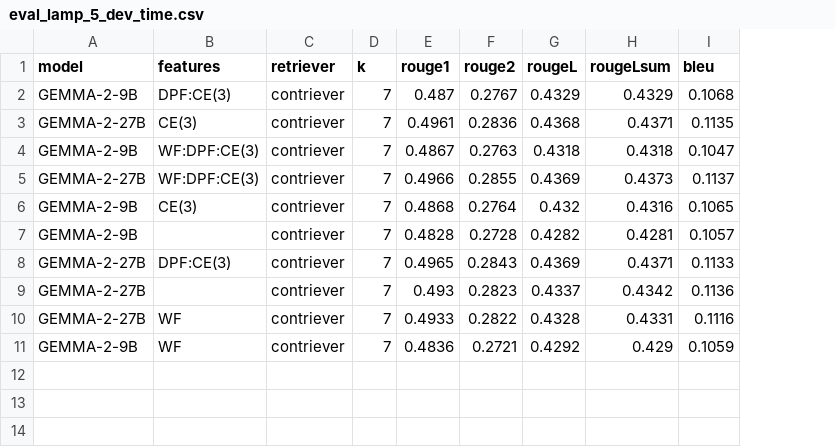
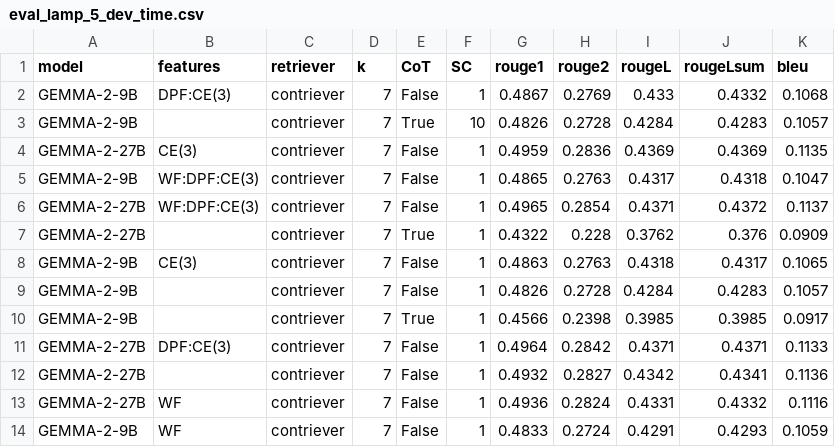
Before and after one commit to LESSEN-Project/ContrastiveExamples, a CSV file: evals/eval_lamp_5_dev_time.csv, drawn as a sheet; addresses are those after the commit; the diff names each change by its address in the sheet, - before the commit and + after, or states it on an @@ line.

```diff
--- a/evals/eval_lamp_5_dev_time.csv
+++ b/evals/eval_lamp_5_dev_time.csv
+column E (CoT), row 2: False; rows 4-6: all False; rows 8-9: False | False; rows 11-14: all False
+column F (SC), row 2: 1; rows 4-6: all 1; rows 8-9: 1 | 1; rows 11-14: all 1
-G2 (rouge1): 0.487
+G2 (rouge1): 0.4867
-H2 (rouge2): 0.2767
+H2 (rouge2): 0.2769
-I2 (rougeL): 0.4329
+I2 (rougeL): 0.433
-J2 (rougeLsum): 0.4329
+J2 (rougeLsum): 0.4332
+row 3: GEMMA-2-9B |  | contriever | 7 | True | 10 | 0.4826 | 0.2728 | 0.4284 | 0.4283 | 0.1057
-G4 (rouge1): 0.4961
+G4 (rouge1): 0.4959
-I4 (rougeL): 0.4368
+I4 (rougeL): 0.4369
-J4 (rougeLsum): 0.4371
+J4 (rougeLsum): 0.4369
-G5 (rouge1): 0.4867
+G5 (rouge1): 0.4865
-I5 (rougeL): 0.4318
+I5 (rougeL): 0.4317
-G6 (rouge1): 0.4966
+G6 (rouge1): 0.4965
-H6 (rouge2): 0.2855
+H6 (rouge2): 0.2854
-I6 (rougeL): 0.4369
+I6 (rougeL): 0.4371
-J6 (rougeLsum): 0.4373
+J6 (rougeLsum): 0.4372
+row 7: GEMMA-2-27B |  | contriever | 7 | True | 1 | 0.4322 | 0.228 | 0.3762 | 0.376 | 0.0909
-G8 (rouge1): 0.4868
+G8 (rouge1): 0.4863
-H8 (rouge2): 0.2764
+H8 (rouge2): 0.2763
-I8 (rougeL): 0.432
+I8 (rougeL): 0.4318
-J8 (rougeLsum): 0.4316
+J8 (rougeLsum): 0.4317
-G9 (rouge1): 0.4828
+G9 (rouge1): 0.4826
-I9 (rougeL): 0.4282
+I9 (rougeL): 0.4284
-J9 (rougeLsum): 0.4281
+J9 (rougeLsum): 0.4283
+row 10: GEMMA-2-9B |  | contriever | 7 | True | 1 | 0.4566 | 0.2398 | 0.3985 | 0.3985 | 0.0917
-G11 (rouge1): 0.4965
+G11 (rouge1): 0.4964
-H11 (rouge2): 0.2843
+H11 (rouge2): 0.2842
-I11 (rougeL): 0.4369
+I11 (rougeL): 0.4371
-G12 (rouge1): 0.493
+G12 (rouge1): 0.4932
-H12 (rouge2): 0.2823
+H12 (rouge2): 0.2827
-I12 (rougeL): 0.4337
+I12 (rougeL): 0.4342
-J12 (rougeLsum): 0.4342
+J12 (rougeLsum): 0.4341
-G13 (rouge1): 0.4933
+G13 (rouge1): 0.4936
-H13 (rouge2): 0.2822
+H13 (rouge2): 0.2824
-I13 (rougeL): 0.4328
+I13 (rougeL): 0.4331
-J13 (rougeLsum): 0.4331
+J13 (rougeLsum): 0.4332
-G14 (rouge1): 0.4836
+G14 (rouge1): 0.4833
-H14 (rouge2): 0.2721
+H14 (rouge2): 0.2724
-I14 (rougeL): 0.4292
+I14 (rougeL): 0.4291
-J14 (rougeLsum): 0.429
+J14 (rougeLsum): 0.4293
```
Also changed, not shown: evals/eval_lamp_4_dev_user.csv, 9 other files.
